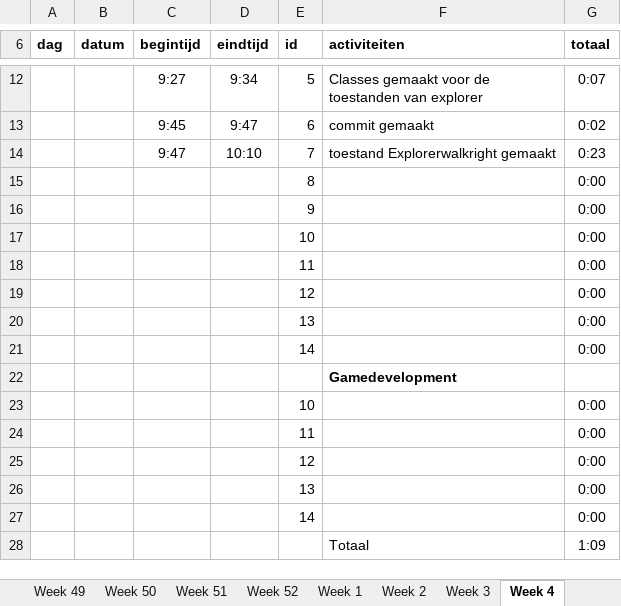
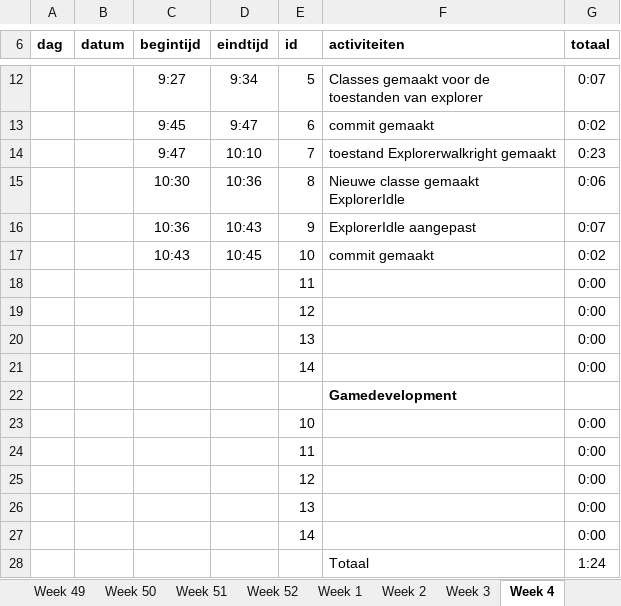
Before and after one commit to pnlea453/pyramidPanic, an Excel workbook: logboek.xlsx, sheet Week 4, drawn as a sheet; only a part is shown, gaps mark what is left out; values as stored, in another font and other column widths than the file's, no borders; removed rows and columns are numbered as before the commit, all else as after; the diff names each change by its address in the sheet, - before the commit and + after, or states it on an @@ line.

Commit message:
exploreridle

```diff
--- a/logboek.xlsx (sheet Week 4)
+++ b/logboek.xlsx (sheet Week 4)
-row 15:  |  |  |  | 8 |  | 0:00
-row 16:  |  |  |  | 9 |  | 0:00
-row 17:  |  |  |  | 10 |  | 0:00
+row 15:  |  | 10:30 | 10:36 | 8 | Nieuwe classe gemaakt ExplorerIdle | 0:06
+row 16:  |  | 10:36 | 10:43 | 9 | ExplorerIdle aangepast | 0:07
+row 17:  |  | 10:43 | 10:45 | 10 | commit gemaakt | 0:02
-G28 (totaal): 1:09
+G28 (totaal): 1:24
```
Also changed, not shown: sheet Totaal, 5 other files.
